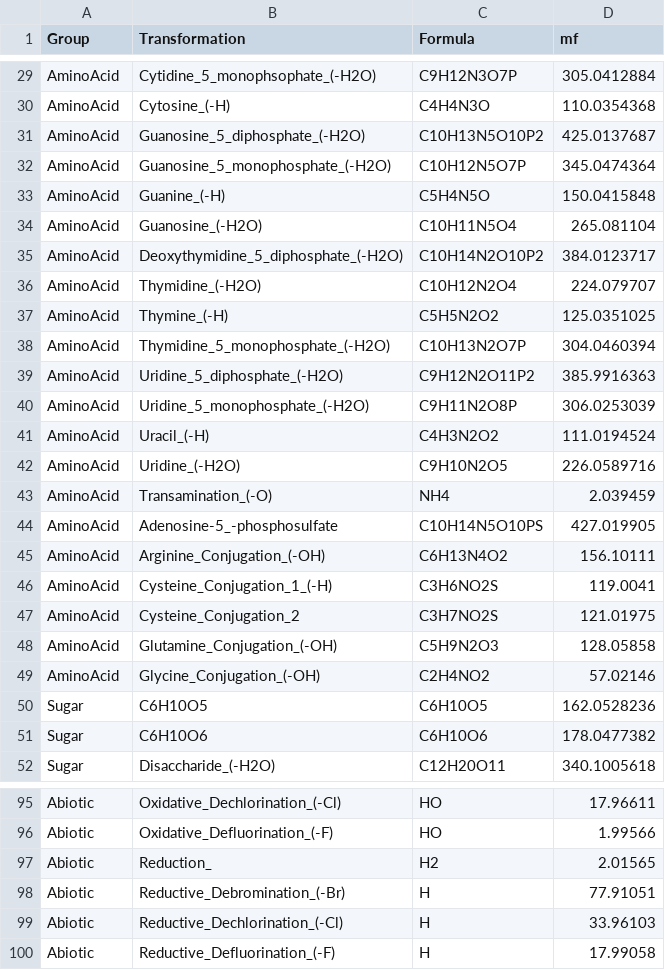
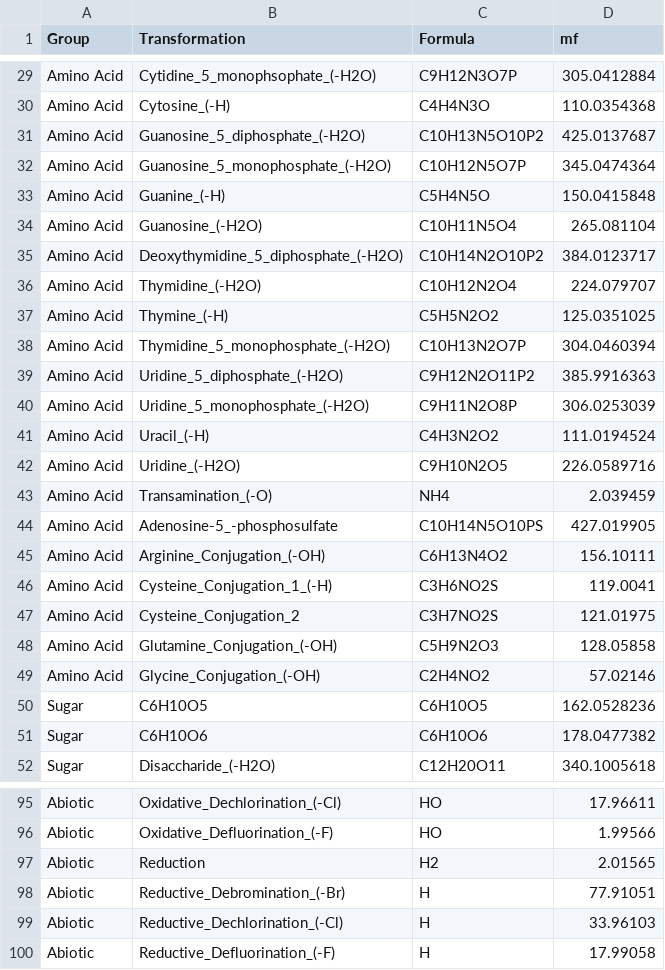
Before and after one commit to Coayala/MetaboDirect, a CSV file: data/transf_key.csv, drawn as a sheet; only a part is shown, gaps mark what is left out; the diff covers the shown part only; the diff names each change by its address in the sheet, - before the commit and + after, or states it on an @@ line.

```diff
--- a/data/transf_key.csv
+++ b/data/transf_key.csv
-A29:A49 (Group): AminoAcid
+A29:A49 (Group): Amino Acid
-B97 (Transformation): Reduction_
+B97 (Transformation): Reduction
```
Also changed, not shown: 27 edited cells elsewhere in this file.
